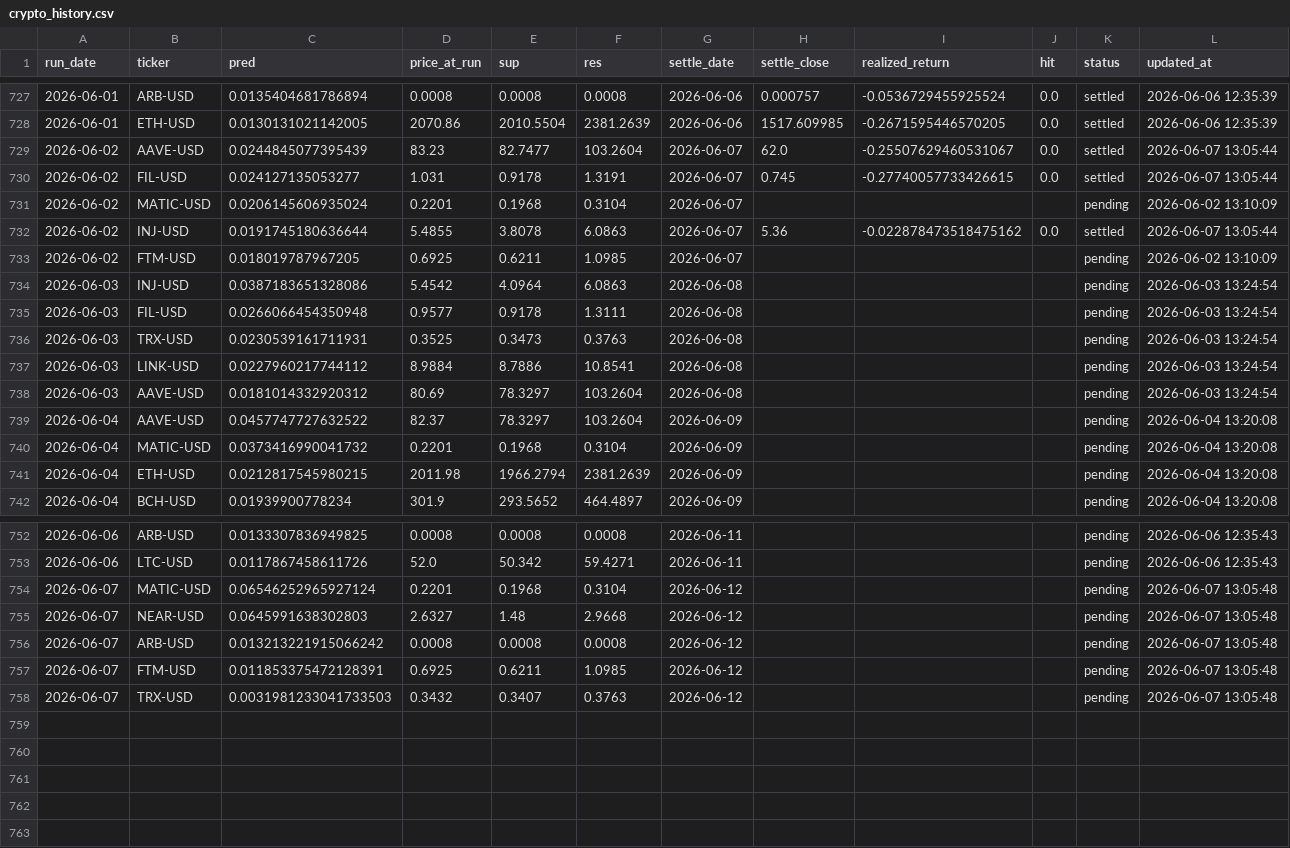
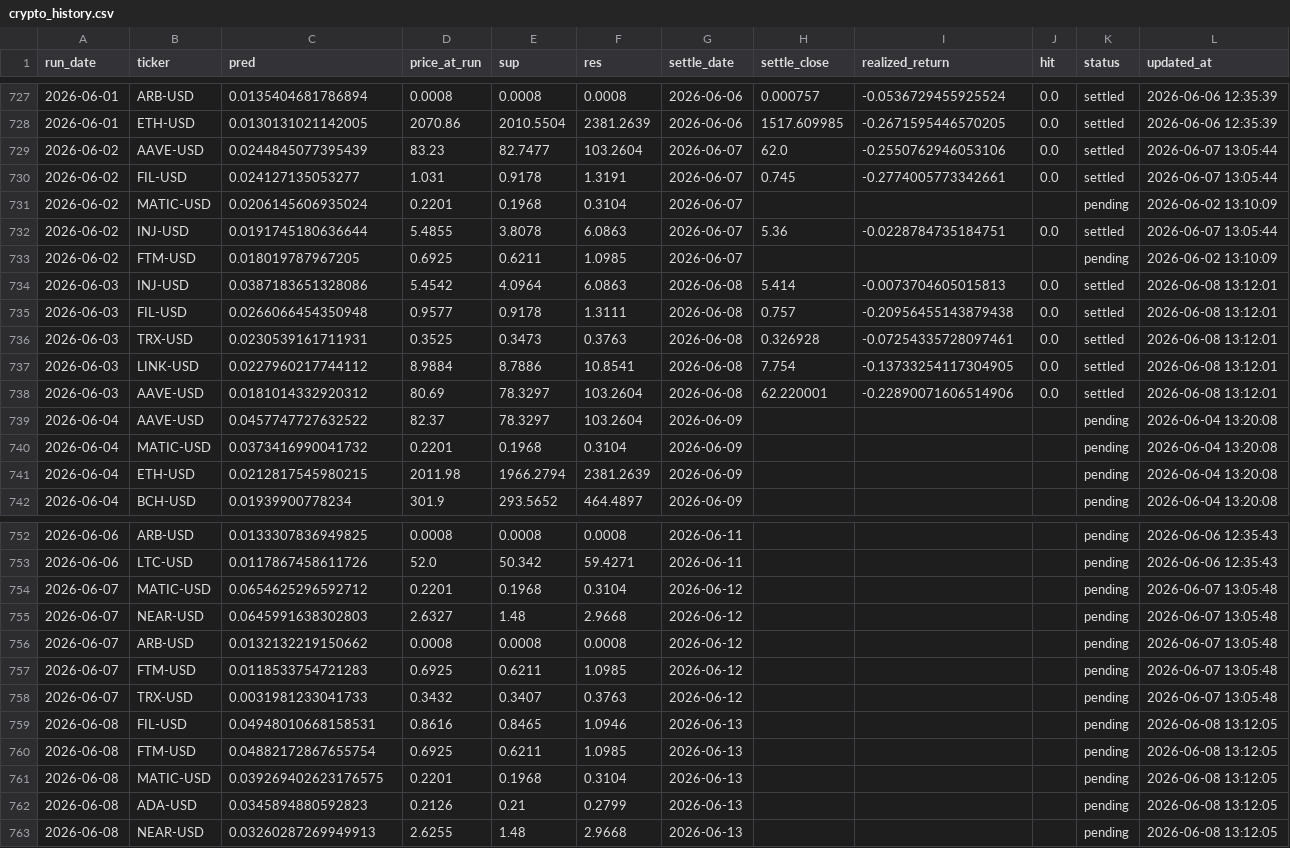
Before and after one commit to chehao0221/crypto-ai-forecast, a CSV file: crypto_history.csv, drawn as a sheet; only a part is shown, gaps mark what is left out.

```diff
--- a/crypto_history.csv
+++ b/crypto_history.csv
@@ -728,12 +728,12 @@ run_date,ticker,pred,price_at_run,sup,res,settle_date,settle_close,realized_retu
 2026-06-01,ETH-USD,0.0130131021142005,2070.86,2010.5504,2381.2639,2026-06-06,1517.609985,-0.2671595446570205,0.0,settled,2026-06-06 12:35:39
-2026-06-02,AAVE-USD,0.0244845077395439,83.23,82.7477,103.2604,2026-06-07,62.0,-0.25507629460531067,0.0,settled,2026-06-07 13:05:44
-2026-06-02,FIL-USD,0.024127135053277,1.031,0.9178,1.3191,2026-06-07,0.745,-0.27740057733426615,0.0,settled,2026-06-07 13:05:44
+2026-06-02,AAVE-USD,0.0244845077395439,83.23,82.7477,103.2604,2026-06-07,62.0,-0.2550762946053106,0.0,settled,2026-06-07 13:05:44
+2026-06-02,FIL-USD,0.024127135053277,1.031,0.9178,1.3191,2026-06-07,0.745,-0.2774005773342661,0.0,settled,2026-06-07 13:05:44
 2026-06-02,MATIC-USD,0.0206145606935024,0.2201,0.1968,0.3104,2026-06-07,,,,pending,2026-06-02 13:10:09
-2026-06-02,INJ-USD,0.0191745180636644,5.4855,3.8078,6.0863,2026-06-07,5.36,-0.022878473518475162,0.0,settled,2026-06-07 13:05:44
+2026-06-02,INJ-USD,0.0191745180636644,5.4855,3.8078,6.0863,2026-06-07,5.36,-0.0228784735184751,0.0,settled,2026-06-07 13:05:44
 2026-06-02,FTM-USD,0.018019787967205,0.6925,0.6211,1.0985,2026-06-07,,,,pending,2026-06-02 13:10:09
-2026-06-03,INJ-USD,0.0387183651328086,5.4542,4.0964,6.0863,2026-06-08,,,,pending,2026-06-03 13:24:54
-2026-06-03,FIL-USD,0.0266066454350948,0.9577,0.9178,1.3111,2026-06-08,,,,pending,2026-06-03 13:24:54
-2026-06-03,TRX-USD,0.0230539161711931,0.3525,0.3473,0.3763,2026-06-08,,,,pending,2026-06-03 13:24:54
-2026-06-03,LINK-USD,0.0227960217744112,8.9884,8.7886,10.8541,2026-06-08,,,,pending,2026-06-03 13:24:54
-2026-06-03,AAVE-USD,0.0181014332920312,80.69,78.3297,103.2604,2026-06-08,,,,pending,2026-06-03 13:24:54
+2026-06-03,INJ-USD,0.0387183651328086,5.4542,4.0964,6.0863,2026-06-08,5.414,-0.0073704605015813,0.0,settled,2026-06-08 13:12:01
+2026-06-03,FIL-USD,0.0266066454350948,0.9577,0.9178,1.3111,2026-06-08,0.757,-0.20956455143879438,0.0,settled,2026-06-08 13:12:01
+2026-06-03,TRX-USD,0.0230539161711931,0.3525,0.3473,0.3763,2026-06-08,0.326928,-0.07254335728097461,0.0,settled,2026-06-08 13:12:01
+2026-06-03,LINK-USD,0.0227960217744112,8.9884,8.7886,10.8541,2026-06-08,7.754,-0.13733254117304905,0.0,settled,2026-06-08 13:12:01
+2026-06-03,AAVE-USD,0.0181014332920312,80.69,78.3297,103.2604,2026-06-08,62.220001,-0.22890071606514906,0.0,settled,2026-06-08 13:12:01
 2026-06-04,AAVE-USD,0.0457747727632522,82.37,78.3297,103.2604,2026-06-09,,,,pending,2026-06-04 13:20:08
@@ -753,6 +753,11 @@ run_date,ticker,pred,price_at_run,sup,res,settle_date,settle_close,realized_retu
 2026-06-06,LTC-USD,0.0117867458611726,52.0,50.342,59.4271,2026-06-11,,,,pending,2026-06-06 12:35:43
-2026-06-07,MATIC-USD,0.06546252965927124,0.2201,0.1968,0.3104,2026-06-12,,,,pending,2026-06-07 13:05:48
+2026-06-07,MATIC-USD,0.0654625296592712,0.2201,0.1968,0.3104,2026-06-12,,,,pending,2026-06-07 13:05:48
 2026-06-07,NEAR-USD,0.0645991638302803,2.6327,1.48,2.9668,2026-06-12,,,,pending,2026-06-07 13:05:48
-2026-06-07,ARB-USD,0.013213221915066242,0.0008,0.0008,0.0008,2026-06-12,,,,pending,2026-06-07 13:05:48
-2026-06-07,FTM-USD,0.011853375472128391,0.6925,0.6211,1.0985,2026-06-12,,,,pending,2026-06-07 13:05:48
-2026-06-07,TRX-USD,0.0031981233041733503,0.3432,0.3407,0.3763,2026-06-12,,,,pending,2026-06-07 13:05:48
+2026-06-07,ARB-USD,0.0132132219150662,0.0008,0.0008,0.0008,2026-06-12,,,,pending,2026-06-07 13:05:48
+2026-06-07,FTM-USD,0.0118533754721283,0.6925,0.6211,1.0985,2026-06-12,,,,pending,2026-06-07 13:05:48
+2026-06-07,TRX-USD,0.0031981233041733,0.3432,0.3407,0.3763,2026-06-12,,,,pending,2026-06-07 13:05:48
+2026-06-08,FIL-USD,0.04948010668158531,0.8616,0.8465,1.0946,2026-06-13,,,,pending,2026-06-08 13:12:05
+2026-06-08,FTM-USD,0.04882172867655754,0.6925,0.6211,1.0985,2026-06-13,,,,pending,2026-06-08 13:12:05
+2026-06-08,MATIC-USD,0.039269402623176575,0.2201,0.1968,0.3104,2026-06-13,,,,pending,2026-06-08 13:12:05
+2026-06-08,ADA-USD,0.0345894880592823,0.2126,0.21,0.2799,2026-06-13,,,,pending,2026-06-08 13:12:05
+2026-06-08,NEAR-USD,0.03260287269949913,2.6255,1.48,2.9668,2026-06-13,,,,pending,2026-06-08 13:12:05
```
